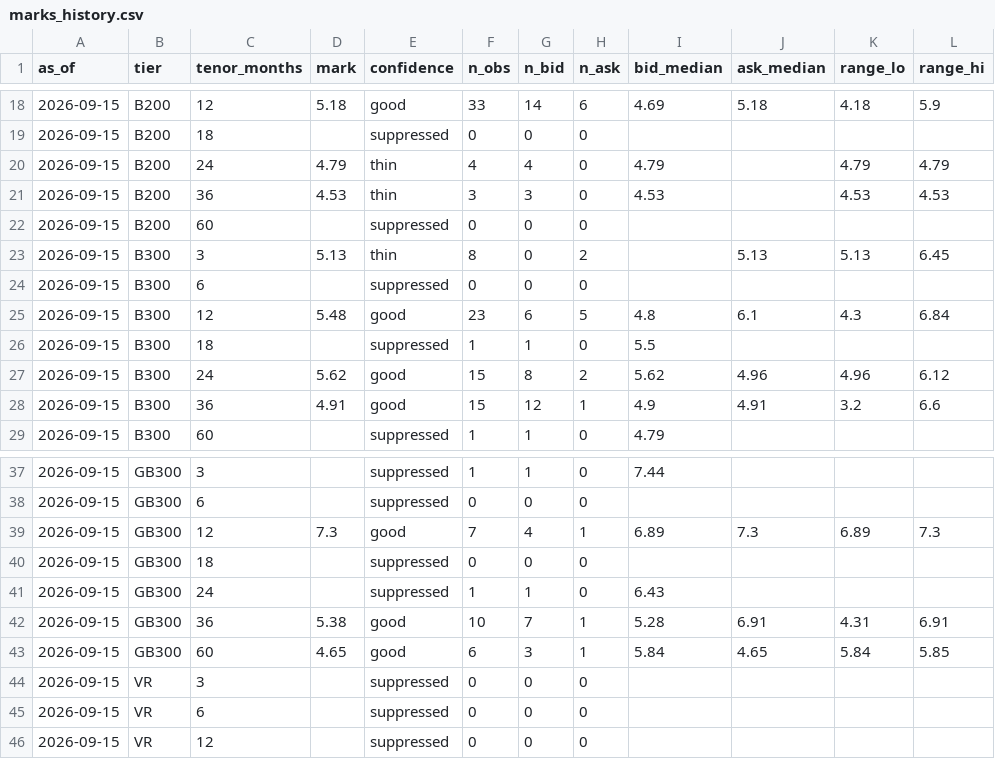
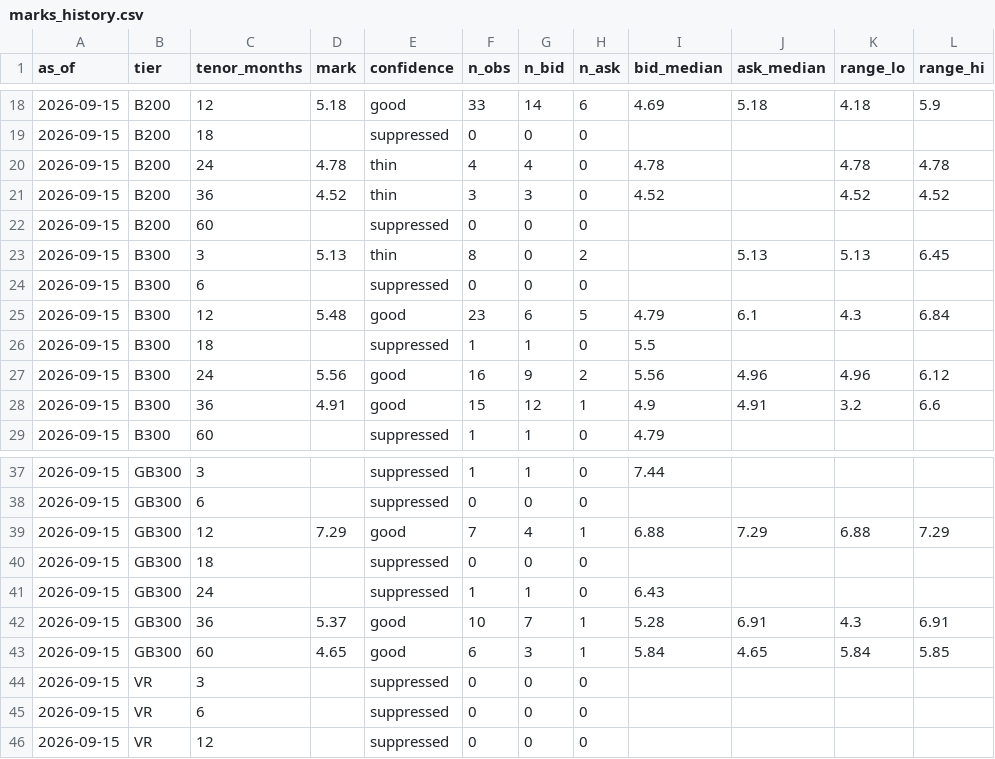
Before and after one commit to koen-nebius/price-monitor, a CSV file: store/forward_curve/marks_history.csv, drawn as a sheet; only a part is shown, gaps mark what is left out; the diff names each change by its address in the sheet, - before the commit and + after, or states it on an @@ line.

```diff
--- a/store/forward_curve/marks_history.csv
+++ b/store/forward_curve/marks_history.csv
-D20 (mark): 4.79
+D20 (mark): 4.78
-I20 (bid_median): 4.79
+I20 (bid_median): 4.78
-K20 (range_lo): 4.79
+K20 (range_lo): 4.78
-L20 (range_hi): 4.79
+L20 (range_hi): 4.78
-D21 (mark): 4.53
+D21 (mark): 4.52
-I21 (bid_median): 4.53
+I21 (bid_median): 4.52
-K21 (range_lo): 4.53
+K21 (range_lo): 4.52
-L21 (range_hi): 4.53
+L21 (range_hi): 4.52
-I25 (bid_median): 4.8
+I25 (bid_median): 4.79
-D27 (mark): 5.62
+D27 (mark): 5.56
-F27 (n_obs): 15
+F27 (n_obs): 16
-G27 (n_bid): 8
+G27 (n_bid): 9
-I27 (bid_median): 5.62
+I27 (bid_median): 5.56
-D39 (mark): 7.3
+D39 (mark): 7.29
-I39 (bid_median): 6.89
+I39 (bid_median): 6.88
-J39 (ask_median): 7.3
+J39 (ask_median): 7.29
-K39 (range_lo): 6.89
+K39 (range_lo): 6.88
-L39 (range_hi): 7.3
+L39 (range_hi): 7.29
-D42 (mark): 5.38
+D42 (mark): 5.37
-K42 (range_lo): 4.31
+K42 (range_lo): 4.3
```
Also changed, not shown: store/intel.csv, 7 other files.
